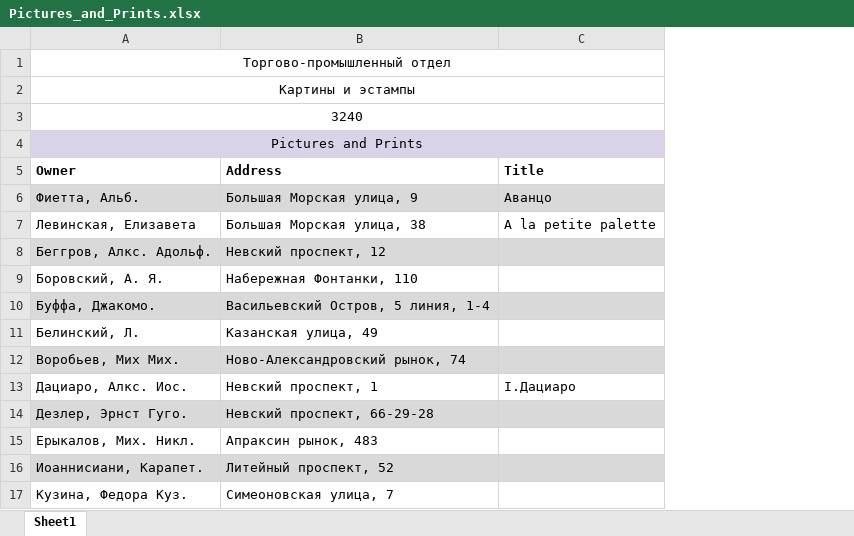
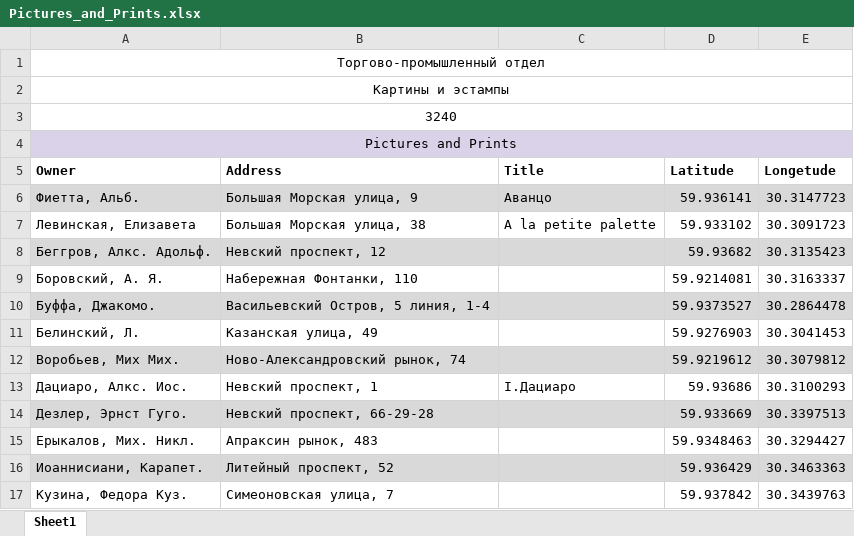
Before and after one commit to legenki/TaleSpace, an Excel workbook: Data_Base/AdBook/Pictures_and_Prints.xlsx, sheet Sheet1, drawn as a sheet; only a part is shown; values as stored, in another font and other column widths than the file's, no borders; table styles not drawn; the diff names each change by its address in the sheet, - before the commit and + after, or states it on an @@ line.

```diff
--- a/Data_Base/AdBook/Pictures_and_Prints.xlsx (sheet Sheet1)
+++ b/Data_Base/AdBook/Pictures_and_Prints.xlsx (sheet Sheet1)
+column D (Latitude), rows 6-17: 59.936141 | 59.933102 | 59.93682 | 59.9214081 | 59.9373527 | 59.9276903 | 59.9219612 | 59.93686 | 59.933669 | 59.9348463 | 59.936429 | 59.937842
+column E (Longetude), rows 6-17: 30.3147723 | 30.3091723 | 30.3135423 | 30.3163337 | 30.2864478 | 30.3041453 | 30.3079812 | 30.3100293 | 30.3397513 | 30.3294427 | 30.3463363 | 30.3439763
```
Also changed, not shown: Data_Base/AdBook/Bars_Restaurants.xlsx, Data_Base/AdBook/State_Libraries.xlsx.
